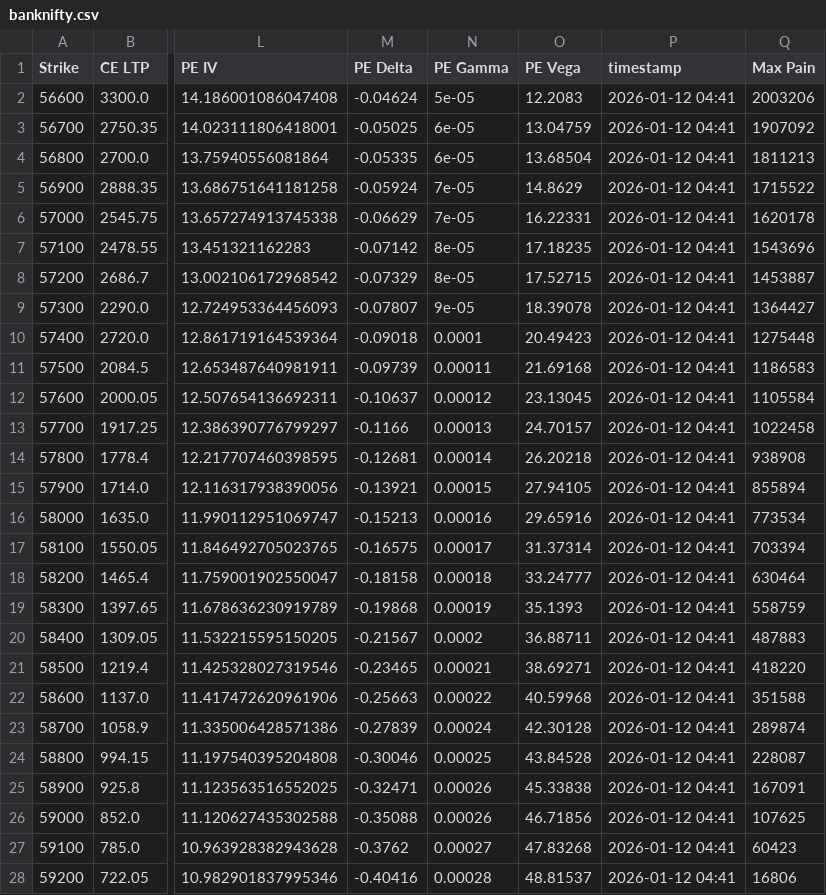
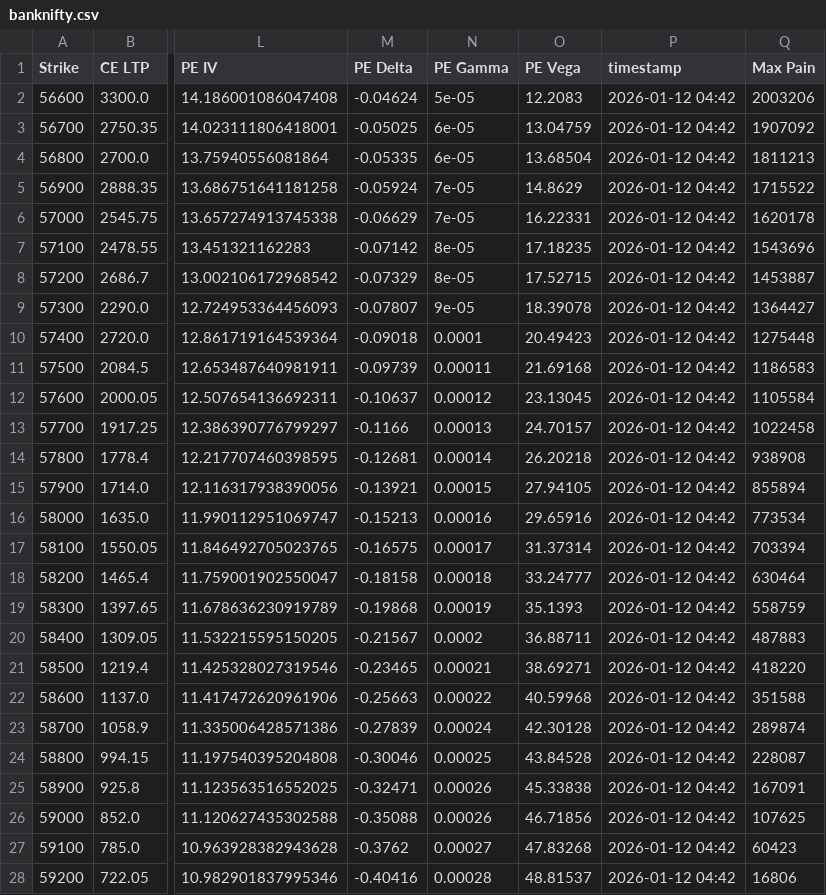
Before and after one commit to nileshipad4-dotcom/dhan, a CSV file: data/banknifty.csv, drawn as a sheet; only a part is shown, gaps mark what is left out; the diff covers the shown part only; the diff names each change by its address in the sheet, - before the commit and + after, or states it on an @@ line.

Commit message:
Auto update data/banknifty.csv

```diff
--- a/data/banknifty.csv
+++ b/data/banknifty.csv
-P2:P28 (timestamp): 2026-01-12 04:41
+P2:P28 (timestamp): 2026-01-12 04:42
```
Also changed, not shown: 44 edited cells elsewhere in this file.
